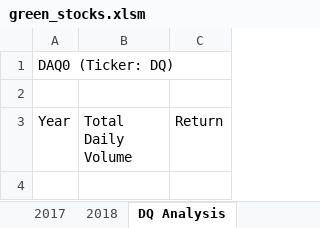
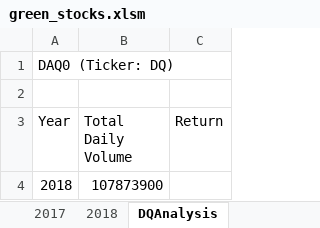
Before and after one commit to Melhv/stock-analysis, an Excel workbook: green_stocks.xlsm, sheet DQAnalysis, drawn as a sheet; values as stored, in another font and other column widths than the file's, no borders; the diff names each change by its address in the sheet, - before the commit and + after, or states it on an @@ line.

```diff
--- a/green_stocks.xlsm (sheet DQAnalysis)
+++ b/green_stocks.xlsm (sheet DQAnalysis)
-sheet tab: DQ Analysis
+sheet tab: DQAnalysis
+row 4: 2018 | 107873900
```
Also changed, not shown: sheet 2018.
